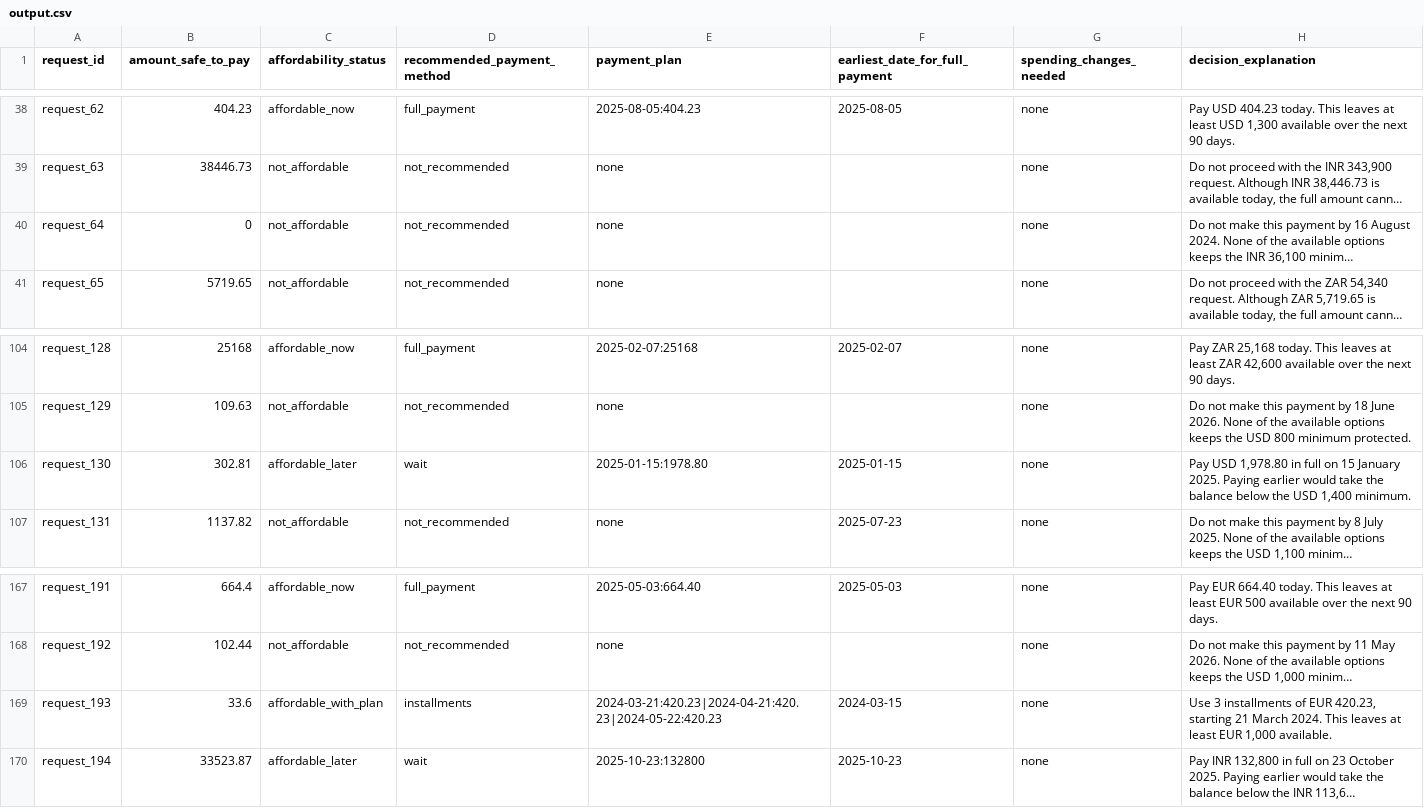
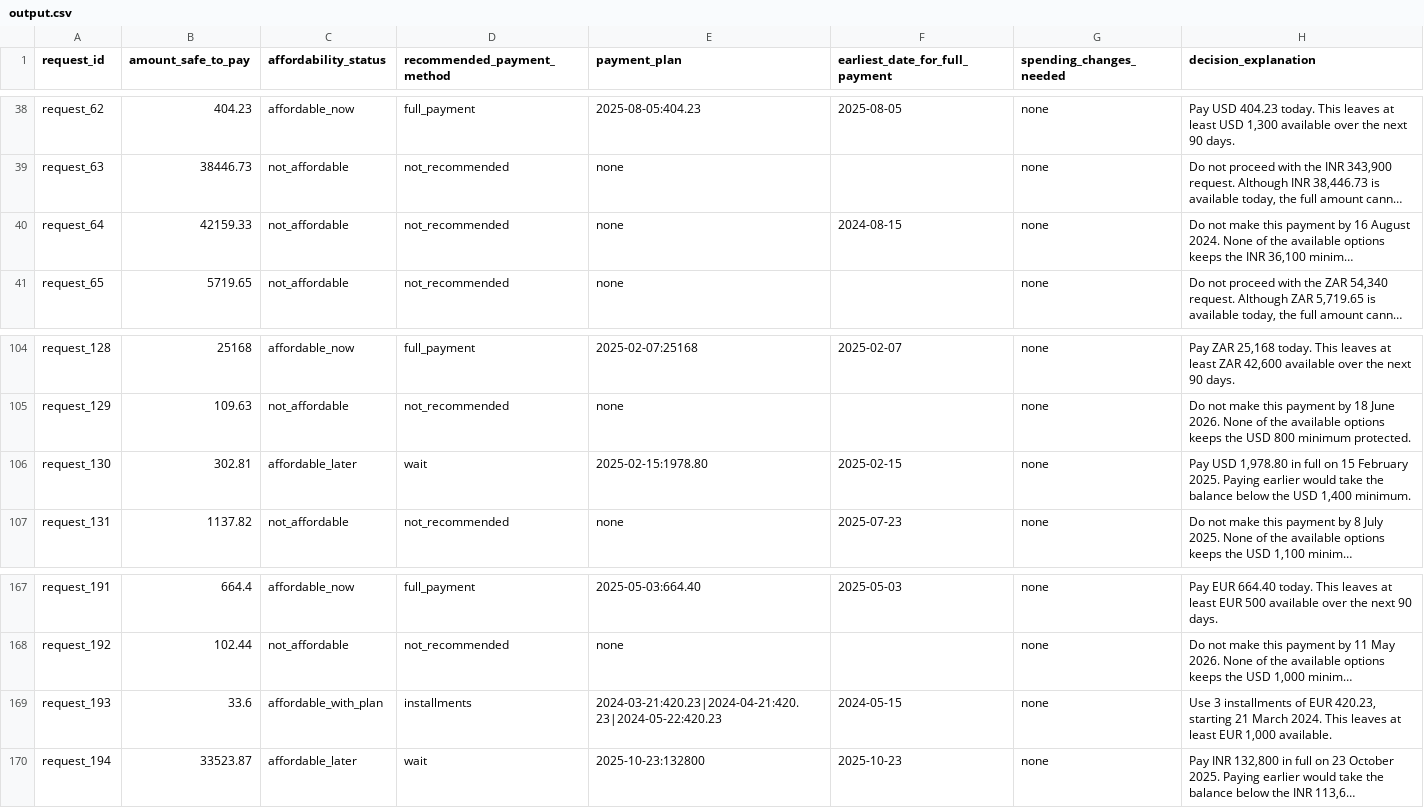
Before and after one commit to sankalphs/hackerrank-orchestrate-september26, a CSV file: output.csv, drawn as a sheet; only a part is shown, gaps mark what is left out; long unchanged cells end in …; the diff names each change by its address in the sheet, - before the commit and + after, or states it on an @@ line.

Commit message:
Update evaluation reports and data files
- Adjusted timestamps in input_audit.json to reflect the correct generation time.
- Modified effect counts and evidence claim statistics in ledger_report.json for accuracy.
- Updated calibration scores and related metrics in phase7_report.json and sample_score_report.json.
- Changed model usage mode from offline to deterministic in usage_report.md and updated cache hit statistics.
- Corrected payment details and dates in output.csv to ensure consistency with updated reports.

```diff
--- a/output.csv
+++ b/output.csv
-B40 (amount_safe_to_pay): 0
+B40 (amount_safe_to_pay): 42159.33
-F40 (earliest_date_for_full_payment): (empty)
+F40 (earliest_date_for_full_payment): 2024-08-15
-E106 (payment_plan): 2025-01-15:1978.80
+E106 (payment_plan): 2025-02-15:1978.80
-F106 (earliest_date_for_full_payment): 2025-01-15
+F106 (earliest_date_for_full_payment): 2025-02-15
-H106 (decision_explanation): …on 15 January 2025. Paying…
+H106 (decision_explanation): …on 15 February 2025. Paying…
-F169 (earliest_date_for_full_payment): 2024-03-15
+F169 (earliest_date_for_full_payment): 2024-05-15
```
Also changed, not shown: 12 other files.
